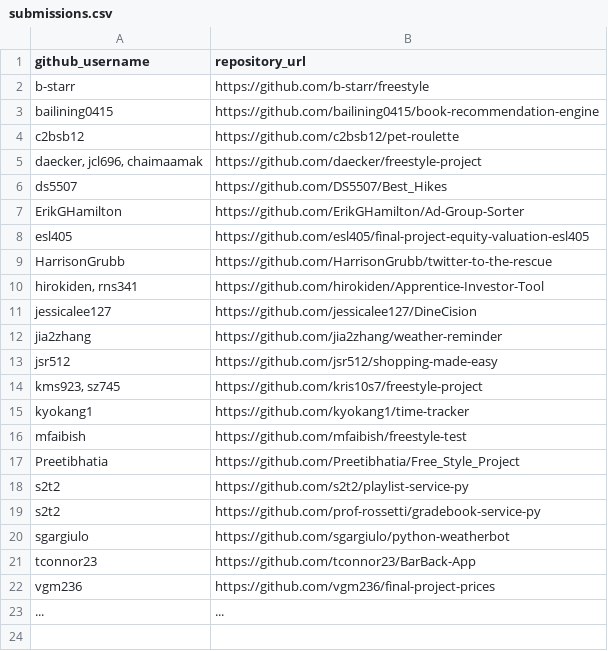
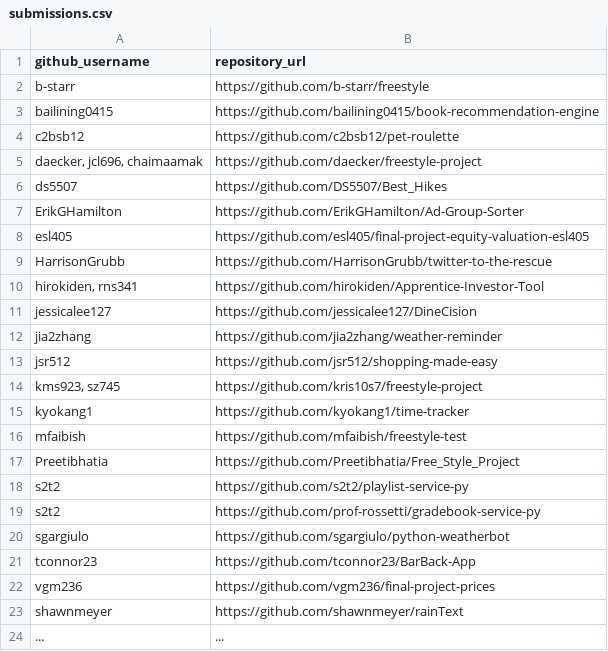
Before and after one commit to prof-rossetti/nyu-info-2335-201905, a CSV file: projects/freestyle/submissions.csv, drawn as a sheet.

Commit message:
Update submissions.csv (#204)
This is a private repository. I have sent a collaborator request to view.

```diff
--- a/projects/freestyle/submissions.csv
+++ b/projects/freestyle/submissions.csv
@@ -22,2 +22,3 @@ tconnor23, https://github.com/tconnor23/BarBack-App
 vgm236, https://github.com/vgm236/final-project-prices
+shawnmeyer, https://github.com/shawnmeyer/rainText
 ..., ...
```
